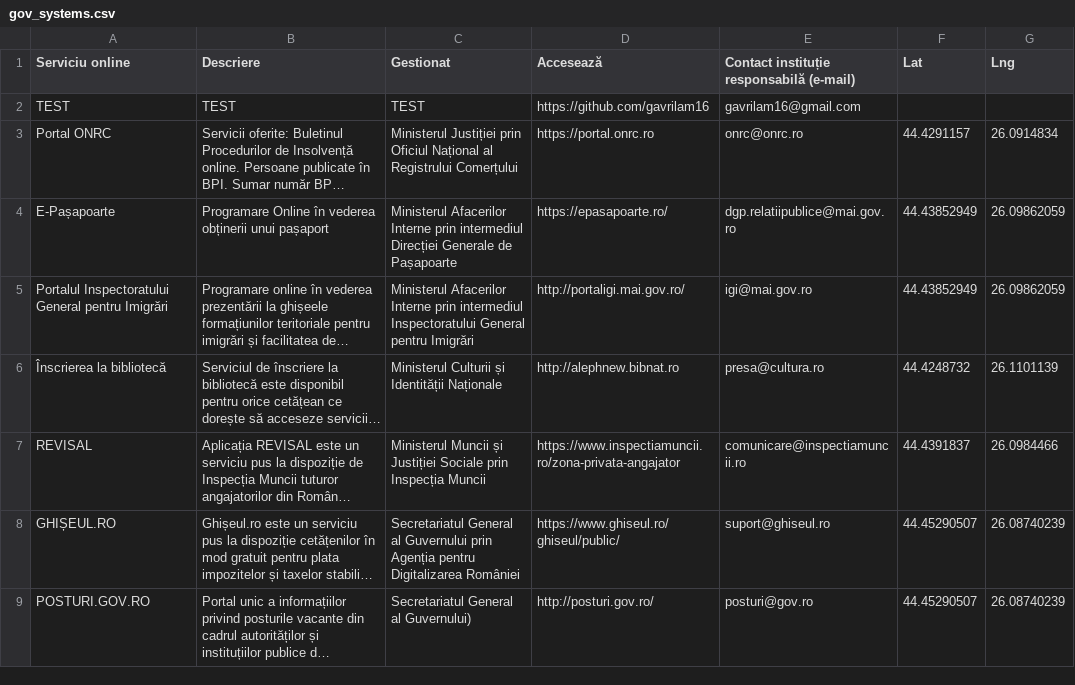
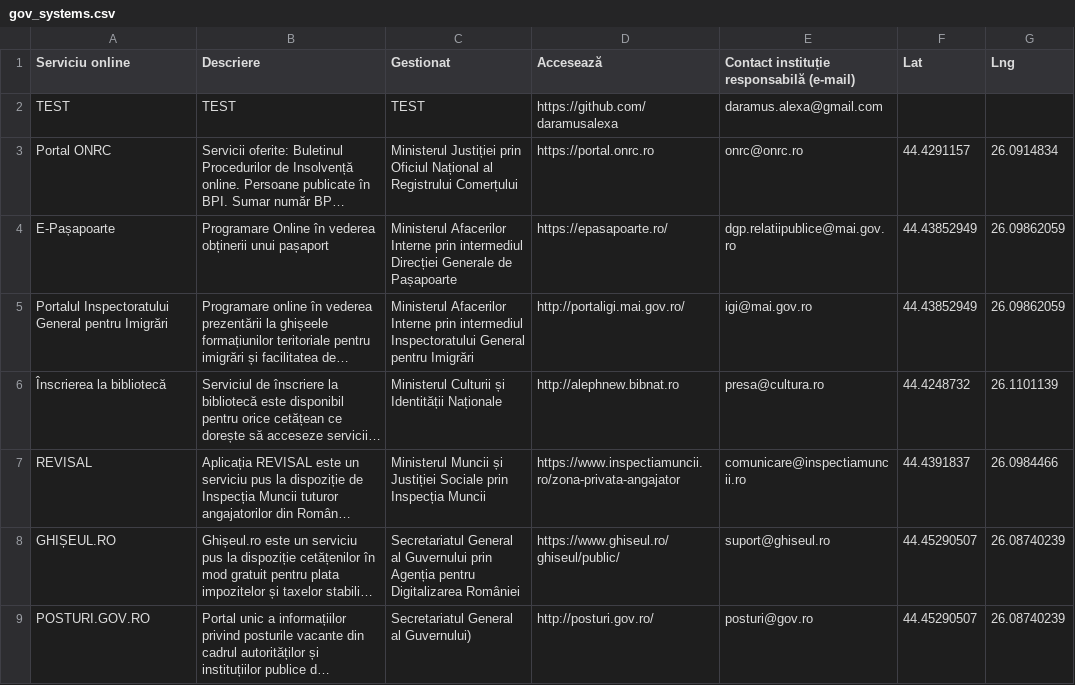
Before and after one commit to daramusalexa/WeGovRomania, a CSV file: app/src/main/res/raw/gov_systems.csv, drawn as a sheet; long unchanged cells end in …; the diff names each change by its address in the sheet, - before the commit and + after, or states it on an @@ line.

```diff
--- a/app/src/main/res/raw/gov_systems.csv
+++ b/app/src/main/res/raw/gov_systems.csv
-D2 (Accesează): https://github.com/gavrilam16
+D2 (Accesează): https://github.com/daramusalexa
-E2: gavrilam16@gmail.com
+E2: daramus.alexa@gmail.com
```
Also changed, not shown: 1 other file.
